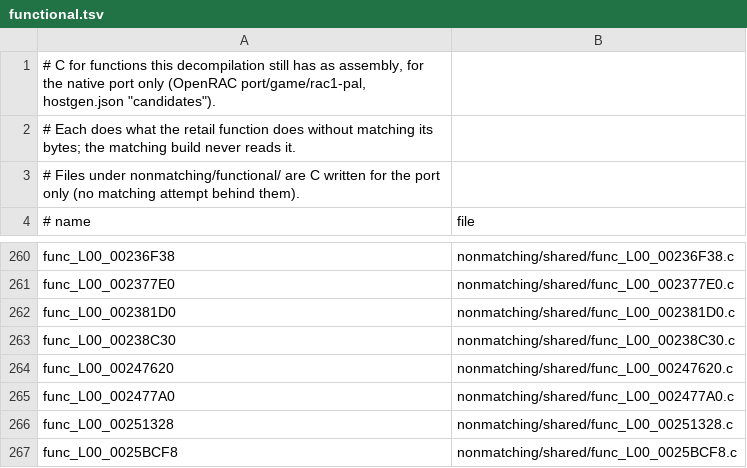
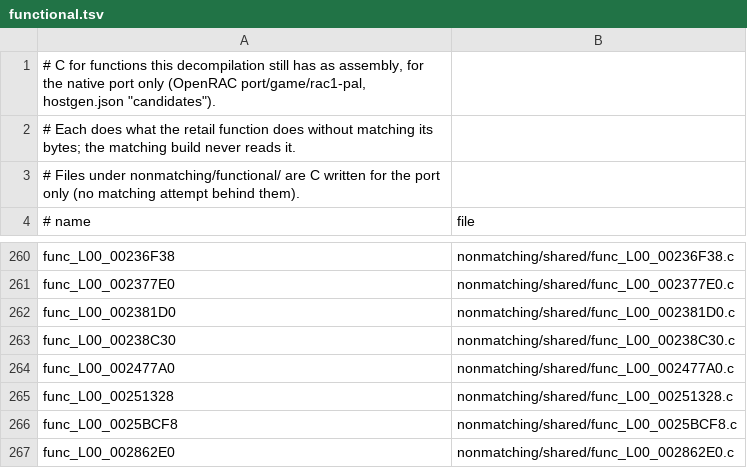
Before and after one commit to Drustburn/rac1-decomp, a TSV file: nonmatching/functional.tsv, drawn as a sheet; only a part is shown, gaps mark what is left out; the shorter side is filled out with more unchanged rows.

```diff
--- a/nonmatching/functional.tsv
+++ b/nonmatching/functional.tsv
@@ -263,3 +263,2 @@ func_L00_002381D0	nonmatching/shared/func_L00_002381D0.c
 func_L00_00238C30	nonmatching/shared/func_L00_00238C30.c
-func_L00_00247620	nonmatching/shared/func_L00_00247620.c
 func_L00_002477A0	nonmatching/shared/func_L00_002477A0.c
```
Also changed, not shown: 2 other files.
